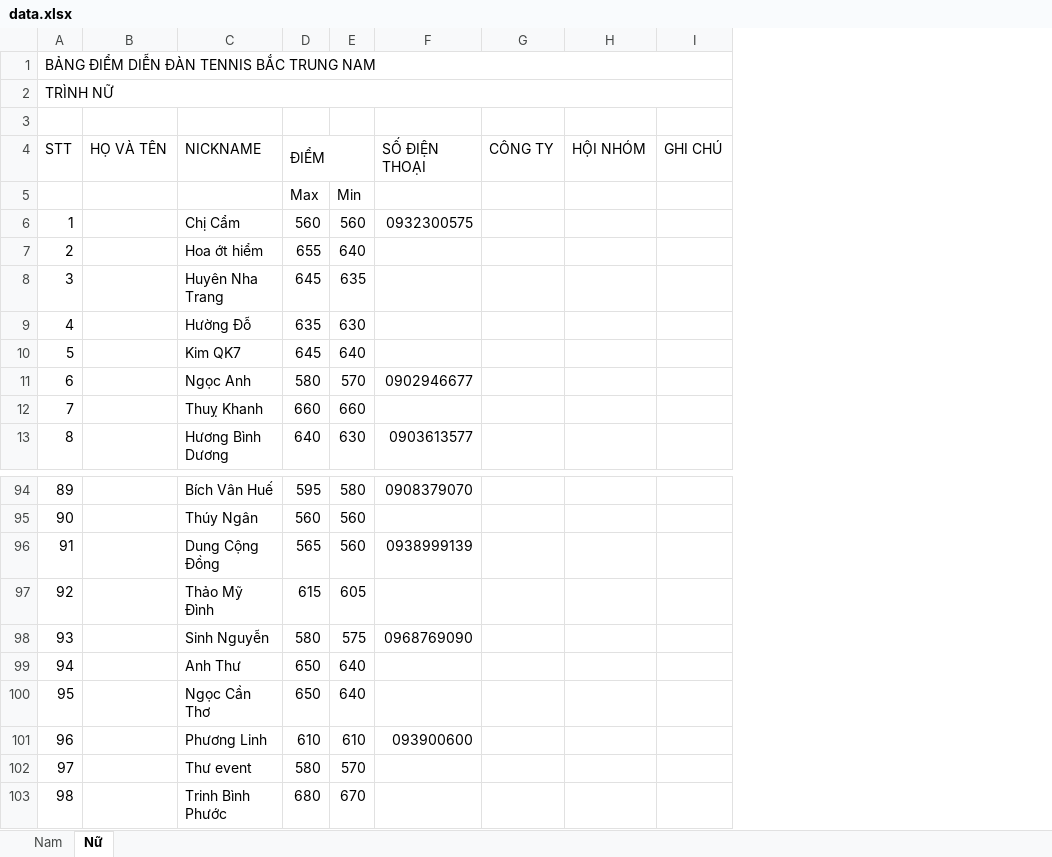
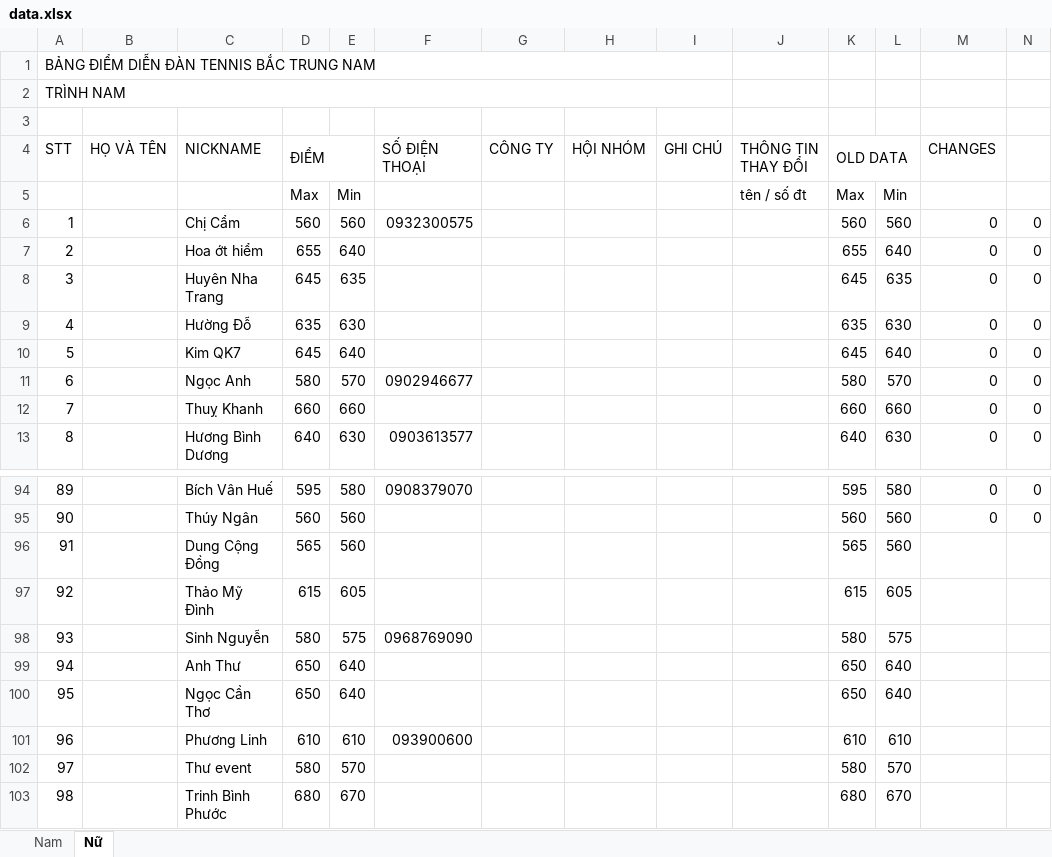
Before and after one commit to dflyapp/tennis-btn, an Excel workbook: pages/api/score/data.xlsx, sheet Nữ, drawn as a sheet; only a part is shown, gaps mark what is left out; values as stored, in another font and other column widths than the file's, no cell formats; conditional formats not drawn; the diff names each change by its address in the sheet, - before the commit and + after, or states it on an @@ line.

```diff
--- a/pages/api/score/data.xlsx (sheet Nữ)
+++ b/pages/api/score/data.xlsx (sheet Nữ)
+column J (THÔNG TIN THAY ĐỔI), row 5: tên / số đt
+column K (OLD DATA), rows 5-13: Max | 560 | 655 | 645 | 635 | 645 | 580 | 660 | 640; rows 94-103: 595 | 560 | 565 | 615 | 580 | 650 | 650 | 610 | 580 | 680
+column L, rows 5-13: Min | 560 | 640 | 635 | 630 | 640 | 570 | 660 | 630; rows 94-103: 580 | 560 | 560 | 605 | 575 | 640 | 640 | 610 | 570 | 670
+column M (CHANGES), rows 6-13: all 0; rows 94-95: 0 | 0
+column N, rows 6-13: all 0; rows 94-95: 0 | 0
-A2 (STT): TRÌNH NỮ
+A2 (STT): TRÌNH NAM
-F96 (SỐ ĐIỆN THOẠI): 0938999139
+F96 (SỐ ĐIỆN THOẠI): (empty)
```
Also changed, not shown: sheet Nam, cell formats, 2 other files.
